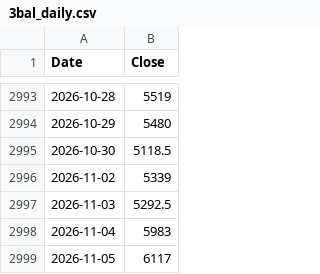
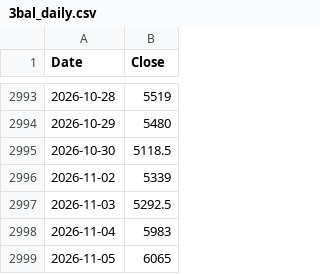
Before and after one commit to rkarim25/Strategy, a CSV file: 3bal_daily.csv, drawn as a sheet; only a part is shown, gaps mark what is left out.

```diff
--- a/3bal_daily.csv
+++ b/3bal_daily.csv
@@ -2998,2 +2998,2 @@ Date,Close
 2026-11-04,5983
-2026-11-05,6117
+2026-11-05,6065
```
Also changed, not shown: dax_daily.csv, ftse250_daily.csv, 18 other files.
